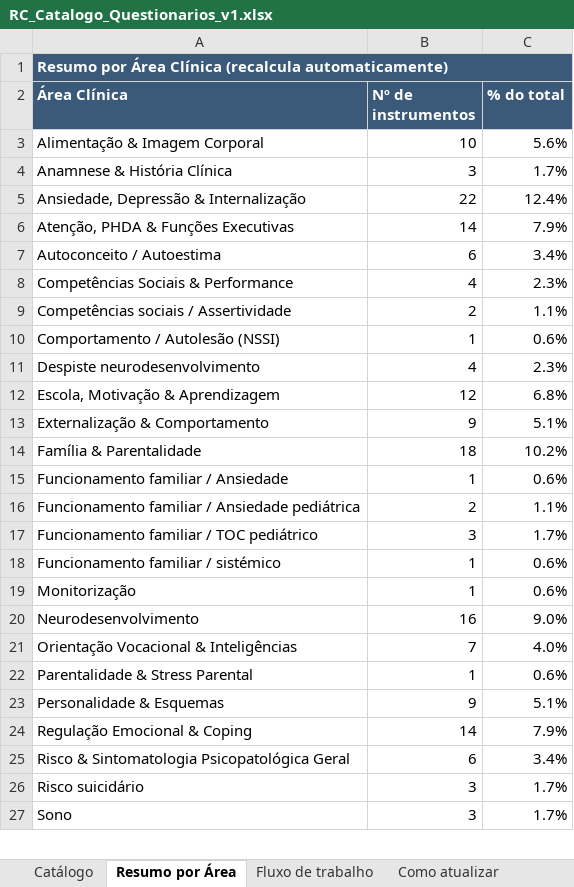
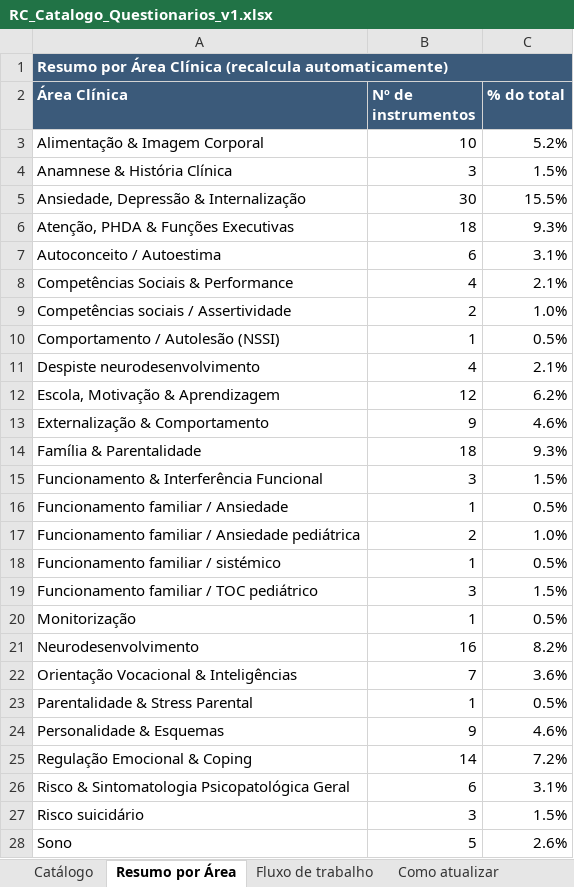
Before and after one commit to correiaricardina-ui/questionarios, an Excel workbook: RC_Catalogo_Questionarios_v1.xlsx, sheet Resumo por Área, drawn as a sheet; only a part is shown; values as stored, in another font and other column widths than the file's, no borders; removed rows and columns are numbered as before the commit, all else as after; the diff covers the shown part only; the diff names each change by its address in the sheet, - before the commit and + after, or states it on an @@ line.

```diff
--- a/RC_Catalogo_Questionarios_v1.xlsx (sheet Resumo por Área)
+++ b/RC_Catalogo_Questionarios_v1.xlsx (sheet Resumo por Área)
-C3 (% do total): 5.6%
+C3 (% do total): 5.2%
-C4 (% do total): 1.7%
+C4 (% do total): 1.5%
-B5 (Nº de instrumentos): 22
+B5 (Nº de instrumentos): 30
-C5 (% do total): 12.4%
+C5 (% do total): 15.5%
-B6 (Nº de instrumentos): 14
+B6 (Nº de instrumentos): 18
-C6 (% do total): 7.9%
+C6 (% do total): 9.3%
-C7 (% do total): 3.4%
+C7 (% do total): 3.1%
-C8 (% do total): 2.3%
+C8 (% do total): 2.1%
-C9 (% do total): 1.1%
+C9 (% do total): 1.0%
-C10 (% do total): 0.6%
+C10 (% do total): 0.5%
-C11 (% do total): 2.3%
+C11 (% do total): 2.1%
-C12 (% do total): 6.8%
+C12 (% do total): 6.2%
-C13 (% do total): 5.1%
+C13 (% do total): 4.6%
-C14 (% do total): 10.2%
+C14 (% do total): 9.3%
+row 15: Funcionamento & Interferência Funcional | 3 | 1.5%
-C16 (% do total): 0.6%
+C16 (% do total): 0.5%
-C17 (% do total): 1.1%
+C17 (% do total): 1.0%
-row 17: Funcionamento familiar / TOC pediátrico | 3 | 1.7%
-C18 (% do total): 0.6%
+C18 (% do total): 0.5%
+row 19: Funcionamento familiar / TOC pediátrico | 3 | 1.5%
-C20 (% do total): 0.6%
+C20 (% do total): 0.5%
-C21 (% do total): 9.0%
+C21 (% do total): 8.2%
-C22 (% do total): 4.0%
+C22 (% do total): 3.6%
-C23 (% do total): 0.6%
+C23 (% do total): 0.5%
-C24 (% do total): 5.1%
+C24 (% do total): 4.6%
-C25 (% do total): 7.9%
+C25 (% do total): 7.2%
-C26 (% do total): 3.4%
+C26 (% do total): 3.1%
-C27 (% do total): 1.7%
+C27 (% do total): 1.5%
-B28 (Nº de instrumentos): 3
+B28 (Nº de instrumentos): 5
-C28 (% do total): 1.7%
+C28 (% do total): 2.6%
```
Also changed, not shown: 1 added row, 1 removed row, 2 edited cells and cell formats elsewhere in this sheet, sheet Catálogo, formulas that keep their value, 20 other files.
